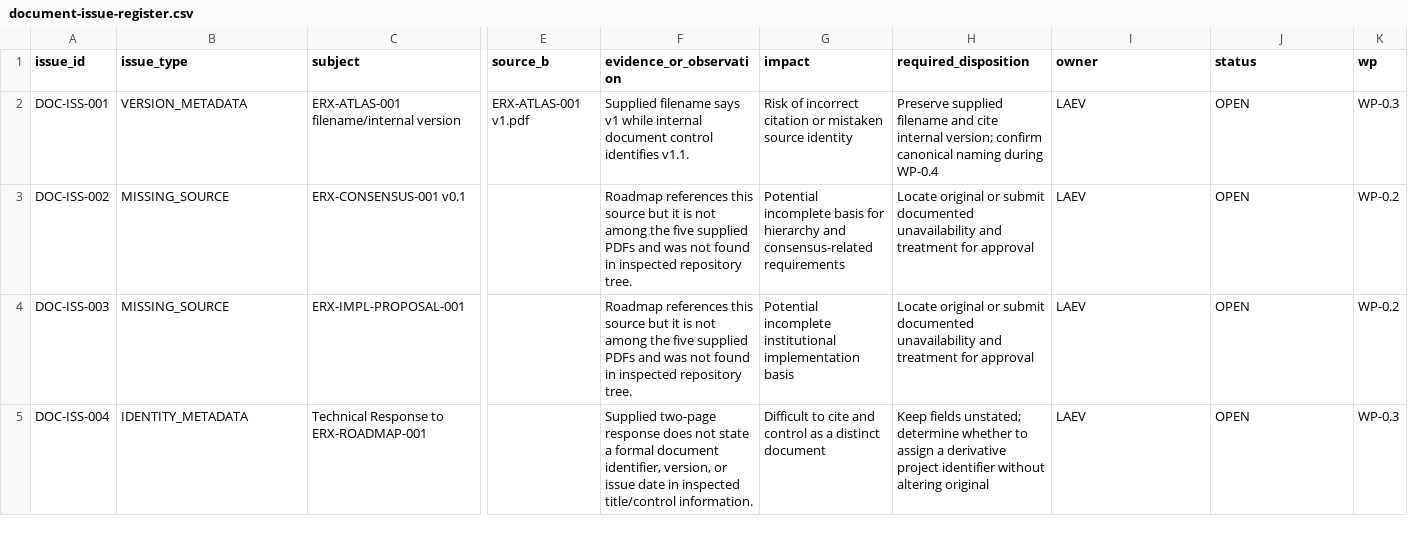
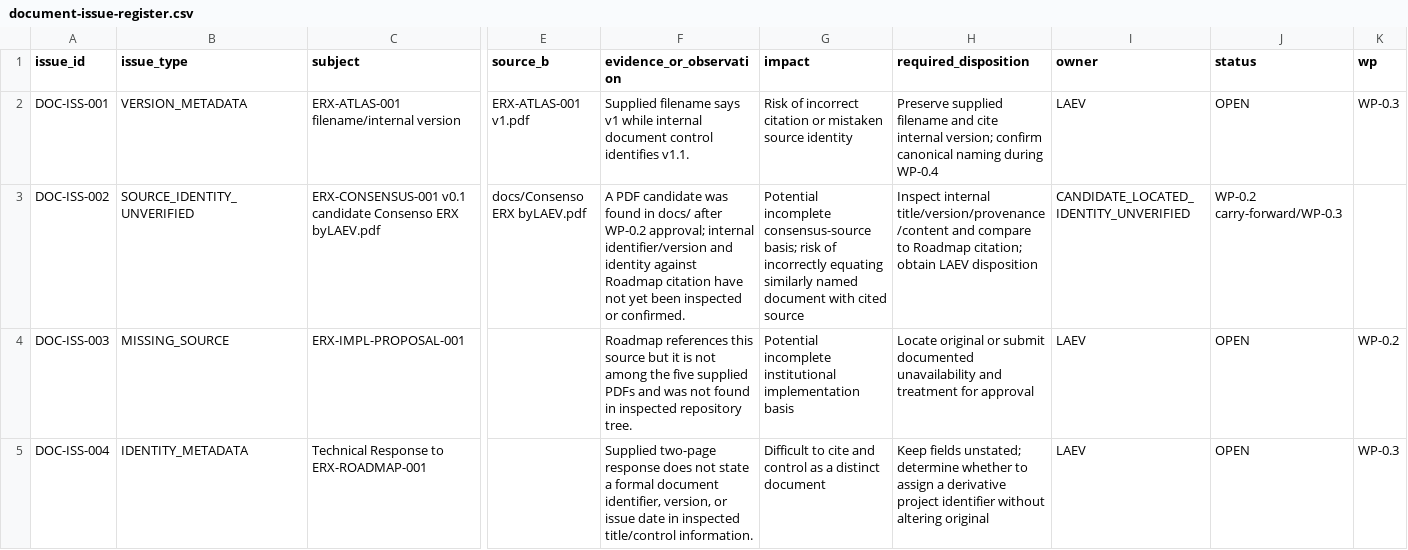
Before and after one commit to byLAEV/ERX-911-System-byLAEV, a CSV file: registers/document-issue-register.csv, drawn as a sheet; only a part is shown, gaps mark what is left out; the diff names each change by its address in the sheet, - before the commit and + after, or states it on an @@ line.

Commit message:
Update machine-readable issue register with candidate consensus PDF

```diff
--- a/registers/document-issue-register.csv
+++ b/registers/document-issue-register.csv
-B3 (issue_type): MISSING_SOURCE
+B3 (issue_type): SOURCE_IDENTITY_UNVERIFIED
-C3 (subject): ERX-CONSENSUS-001 v0.1
+C3 (subject): ERX-CONSENSUS-001 v0.1 candidate Consenso ERX byLAEV.pdf
-E3 (source_b): (empty)
+E3 (source_b): docs/Consenso ERX byLAEV.pdf
-F3 (evidence_or_observation): Roadmap references this source but it is not among the five supplied PDFs and was not found in inspected repository tree.
+F3 (evidence_or_observation): A PDF candidate was found in docs/ after WP-0.2 approval; internal identifier/version and identity against Roadmap citation have not yet been inspected or confirmed.
-G3 (impact): Potential incomplete basis for hierarchy and consensus-related requirements
+G3 (impact): Potential incomplete consensus-source basis; risk of incorrectly equating similarly named document with cited source
-H3 (required_disposition): Locate original or submit documented unavailability and treatment for approval
+H3 (required_disposition): Inspect internal title/version/provenance/content and compare to Roadmap citation; obtain LAEV disposition
-I3 (owner): LAEV
+I3 (owner): CANDIDATE_LOCATED_IDENTITY_UNVERIFIED
-J3 (status): OPEN
+J3 (status): WP-0.2 carry-forward/WP-0.3
-K3 (wp): WP-0.2
+K3 (wp): (empty)
```
